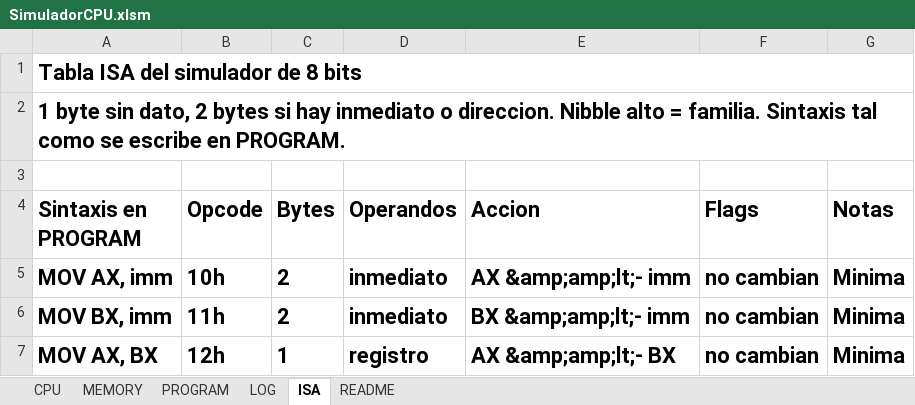
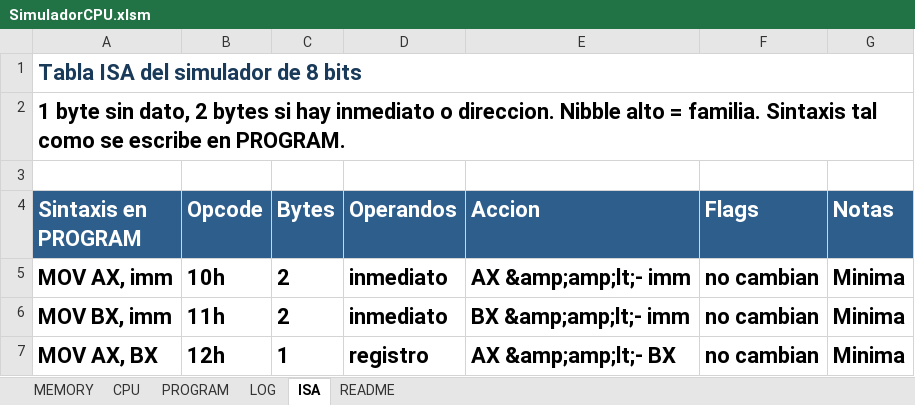
Before and after one commit to AHS-Hernandez/parcial1-SIS131, an Excel workbook: SimuladorCPU.xlsm, sheet ISA, drawn as a sheet; only a part is shown; values as stored, in another font and other column widths than the file's, no borders; the diff names each change by its address in the sheet, - before the commit and + after, or states it on an @@ line.

```diff
--- a/SimuladorCPU.xlsm (sheet ISA)
+++ b/SimuladorCPU.xlsm (sheet ISA)
@@ sheet tab order changed: MEMORY | CPU | PROGRAM | LOG | ISA | README @@
-A1 text colour: black
+A1 text colour: #1A3A5A
@@ A4:G4 fill: none → #2E5E8B, text colour: black → #FFFFFF @@
```
Also changed, not shown: sheet LOG, sheet MEMORY, sheet CPU, sheet README, sheet PROGRAM, charts or pictures, 1 other file.
